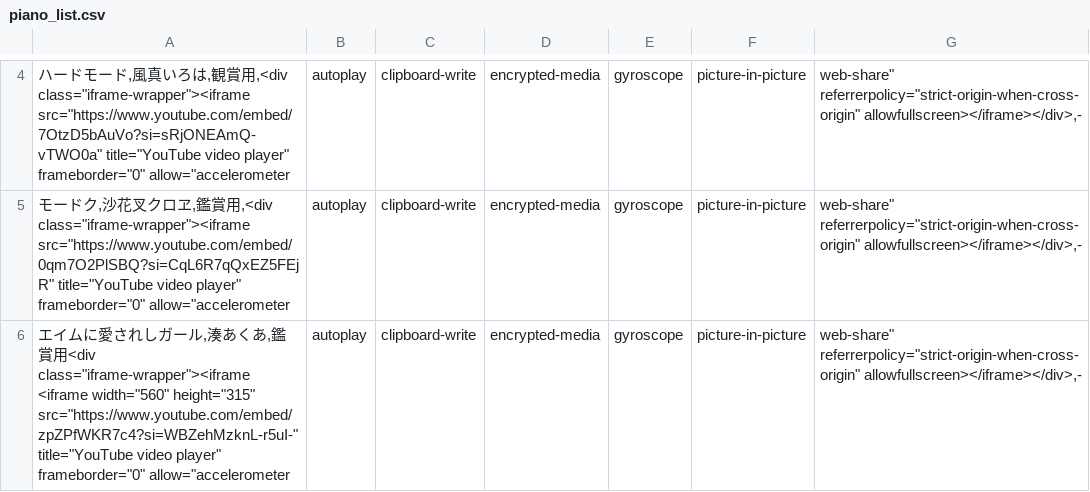
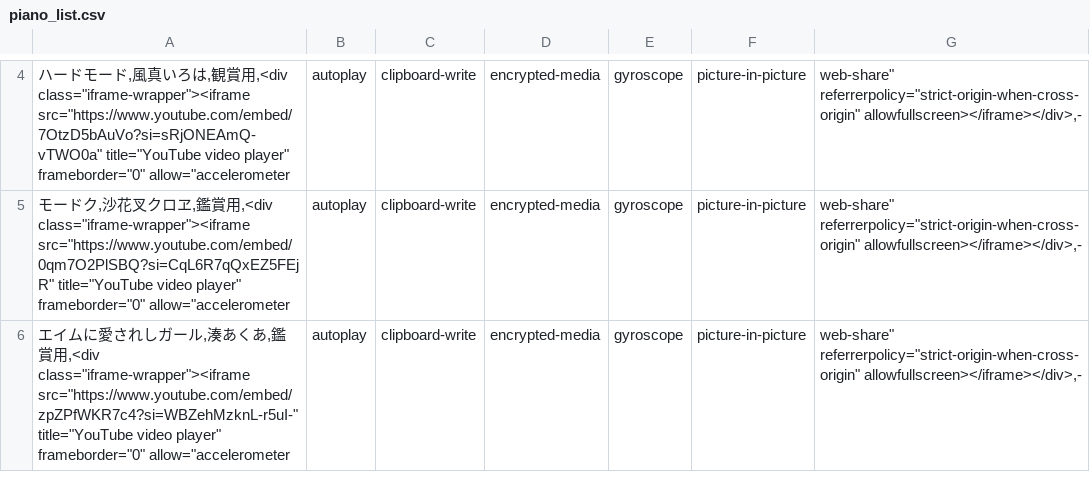
Before and after one commit to MBTomo/mbtomoweb, a CSV file: piano/piano_list.csv, drawn as a sheet; only a part is shown, gaps mark what is left out; the diff names each change by its address in the sheet, - before the commit and + after, or states it on an @@ line.

Commit message:
Update piano_list.csv2

```diff
--- a/piano/piano_list.csv
+++ b/piano/piano_list.csv
-A6: …賞用<div class="iframe-wrapper"><iframe <iframe width="560" height="315" src="https://www.youtube.com/embed/zpZPfWKR7c4?si=WBZehMzknL-r5uI-" title="YouTube…
+A6: …賞用,<div class="iframe-wrapper"><iframe src="https://www.youtube.com/embed/zpZPfWKR7c4?si=WBZehMzknL-r5uI-" title="YouTube…
```
